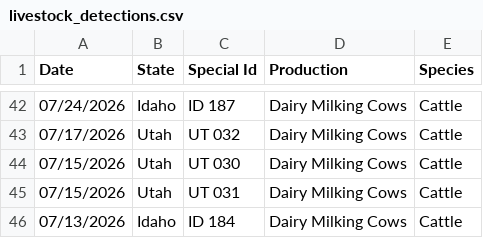
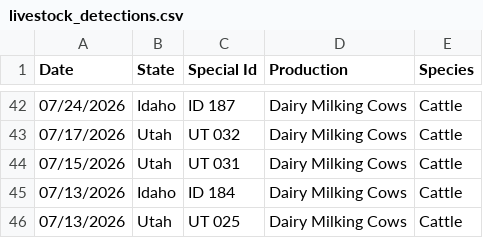
Before and after one commit to casey891/hpai-dashboard, a CSV file: data/livestock_detections.csv, drawn as a sheet; only a part is shown, gaps mark what is left out; the shorter side is filled out with more unchanged rows.

```diff
--- a/data/livestock_detections.csv
+++ b/data/livestock_detections.csv
@@ -43,3 +43,2 @@ Date,State,Special Id,Production,Species
 07/17/2026,Utah,UT 032,Dairy Milking Cows,Cattle
-07/15/2026,Utah,UT 030,Dairy Milking Cows,Cattle
 07/15/2026,Utah,UT 031,Dairy Milking Cows,Cattle
```
Also changed, not shown: data/poultry_detections.csv, 1 other file.
